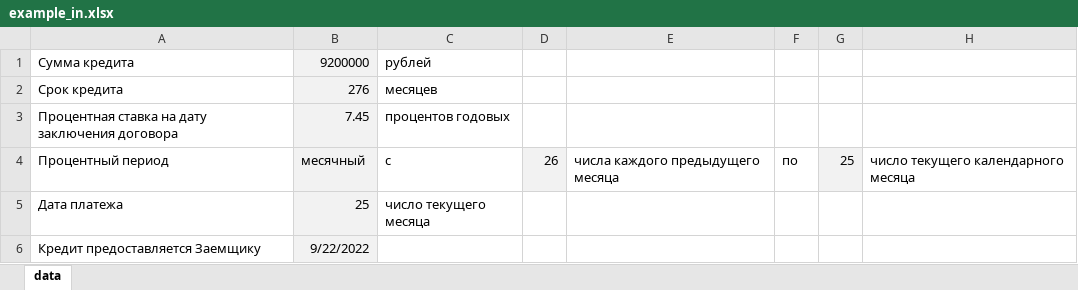
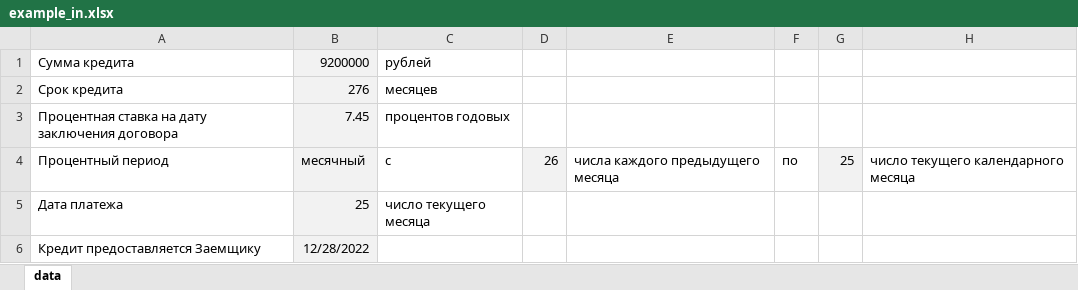
Before and after one commit to alenatorgasheva/JavaMastersProject2, an Excel workbook: src/main/resources/example_in.xlsx, sheet data, drawn as a sheet; values as stored, in another font and other column widths than the file's, no borders; the diff names each change by its address in the sheet, - before the commit and + after, or states it on an @@ line.

```diff
--- a/src/main/resources/example_in.xlsx (sheet data)
+++ b/src/main/resources/example_in.xlsx (sheet data)
-B6: 9/22/2022
+B6: 12/28/2022
```
Also changed, not shown: 5 other files.
